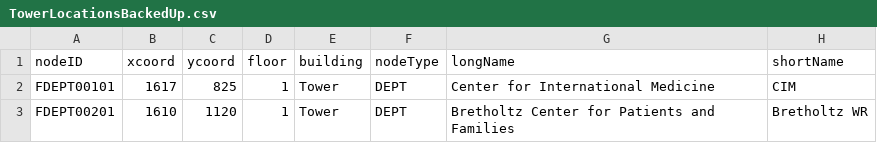
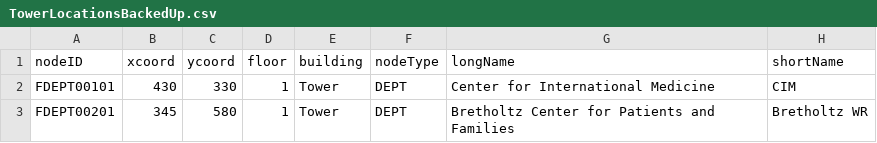
Before and after one commit to CS3733-D22-Team-F/ferocious-furrets, a CSV file: ProtoypeF/src/main/resources/edu/wpi/cs3733/D22/teamF/csv/TowerLocationsBackedUp.csv, drawn as a sheet.

```diff
--- a/ProtoypeF/src/main/resources/edu/wpi/cs3733/D22/teamF/csv/TowerLocationsBackedUp.csv
+++ b/ProtoypeF/src/main/resources/edu/wpi/cs3733/D22/teamF/csv/TowerLocationsBackedUp.csv
@@ -1,3 +1,3 @@
 nodeID,xcoord,ycoord,floor,building,nodeType,longName,shortName
-FDEPT00101,1617,825,1,Tower,DEPT,Center for International Medicine,CIM
-FDEPT00201,1610,1120,1,Tower,DEPT,Bretholtz Center for Patients and Families,Bretholtz WR
+FDEPT00101,430,330,1,Tower,DEPT,Center for International Medicine,CIM
+FDEPT00201,345,580,1,Tower,DEPT,Bretholtz Center for Patients and Families,Bretholtz WR
```
Also changed, not shown: ProtoypeF/src/main/resources/edu/wpi/cs3733/D22/teamF/csv/MedEquip.csv, 4 other files.
